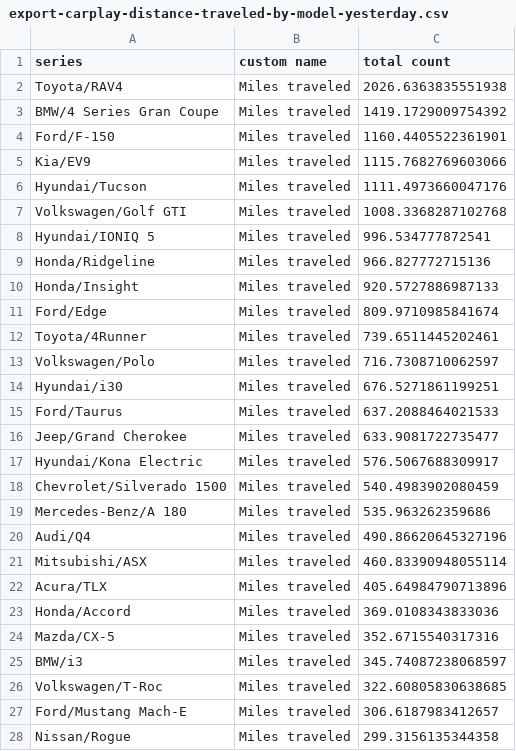
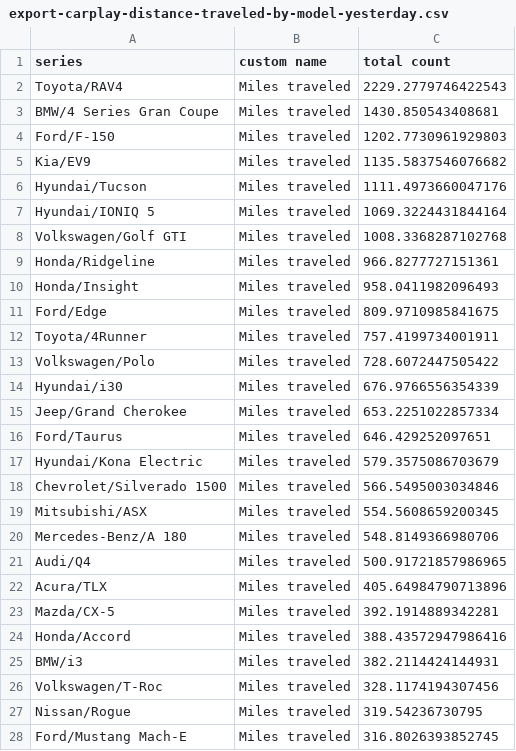
Before and after one commit to ClutchEngineering/sidecar.clutch.engineering, a CSV file: Sources/gensite/export-carplay-distance-traveled-by-model-yesterday.csv, drawn as a sheet; only a part is shown; the diff covers the shown part only.

Commit message:
Update today's stats.

```diff
--- a/Sources/gensite/export-carplay-distance-traveled-by-model-yesterday.csv
+++ b/Sources/gensite/export-carplay-distance-traveled-by-model-yesterday.csv
@@ -1,28 +1,28 @@
 series,custom name,total count
-Toyota/RAV4,Miles traveled,2026.6363835551938
-BMW/4 Series Gran Coupe,Miles traveled,1419.1729009754392
-Ford/F-150,Miles traveled,1160.4405522361901
-Kia/EV9,Miles traveled,1115.7682769603066
+Toyota/RAV4,Miles traveled,2229.2779746422543
+BMW/4 Series Gran Coupe,Miles traveled,1430.850543408681
+Ford/F-150,Miles traveled,1202.7730961929803
+Kia/EV9,Miles traveled,1135.5837546076682
 Hyundai/Tucson,Miles traveled,1111.4973660047176
+Hyundai/IONIQ 5,Miles traveled,1069.3224431844164
 Volkswagen/Golf GTI,Miles traveled,1008.3368287102768
-Hyundai/IONIQ 5,Miles traveled,996.534777872541
-Honda/Ridgeline,Miles traveled,966.827772715136
-Honda/Insight,Miles traveled,920.5727886987133
-Ford/Edge,Miles traveled,809.9710985841674
-Toyota/4Runner,Miles traveled,739.6511445202461
-Volkswagen/Polo,Miles traveled,716.7308710062597
-Hyundai/i30,Miles traveled,676.5271861199251
-Ford/Taurus,Miles traveled,637.2088464021533
-Jeep/Grand Cherokee,Miles traveled,633.9081722735477
-Hyundai/Kona Electric,Miles traveled,576.5067688309917
-Chevrolet/Silverado 1500,Miles traveled,540.4983902080459
-Mercedes-Benz/A 180,Miles traveled,535.963262359686
-Audi/Q4,Miles traveled,490.86620645327196
-Mitsubishi/ASX,Miles traveled,460.83390948055114
+Honda/Ridgeline,Miles traveled,966.8277727151361
+Honda/Insight,Miles traveled,958.0411982096493
+Ford/Edge,Miles traveled,809.9710985841675
+Toyota/4Runner,Miles traveled,757.4199734001911
+Volkswagen/Polo,Miles traveled,728.6072447505422
+Hyundai/i30,Miles traveled,676.9766556354339
+Jeep/Grand Cherokee,Miles traveled,653.2251022857334
+Ford/Taurus,Miles traveled,646.429252097651
+Hyundai/Kona Electric,Miles traveled,579.3575086703679
+Chevrolet/Silverado 1500,Miles traveled,566.5495003034846
+Mitsubishi/ASX,Miles traveled,554.5608659200345
+Mercedes-Benz/A 180,Miles traveled,548.8149366980706
+Audi/Q4,Miles traveled,500.91721857986965
 Acura/TLX,Miles traveled,405.64984790713896
-Honda/Accord,Miles traveled,369.0108343833036
-Mazda/CX-5,Miles traveled,352.6715540317316
-BMW/i3,Miles traveled,345.74087238068597
-Volkswagen/T-Roc,Miles traveled,322.60805830638685
-Ford/Mustang Mach-E,Miles traveled,306.6187983412657
-Nissan/Rogue,Miles traveled,299.3156135344358
+Mazda/CX-5,Miles traveled,392.1914889342281
+Honda/Accord,Miles traveled,388.43572947986416
+BMW/i3,Miles traveled,382.2114424144931
+Volkswagen/T-Roc,Miles traveled,328.1174194307456
+Nissan/Rogue,Miles traveled,319.54236730795
+Ford/Mustang Mach-E,Miles traveled,316.8026393852745
```
Also changed, not shown: 16 added rows, 14 removed rows and 23 edited cells elsewhere in this file.
